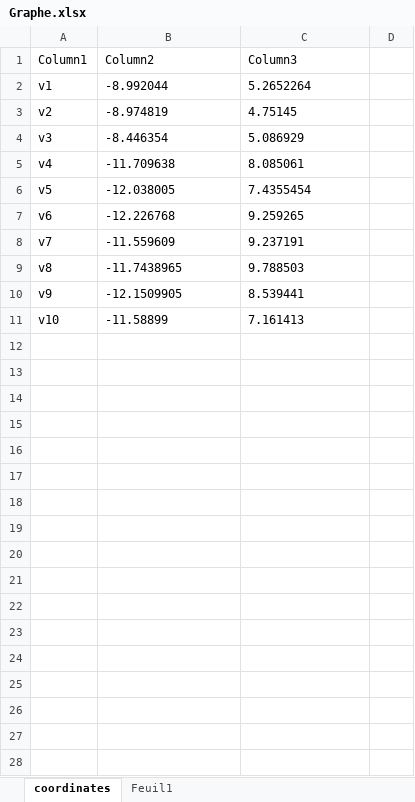
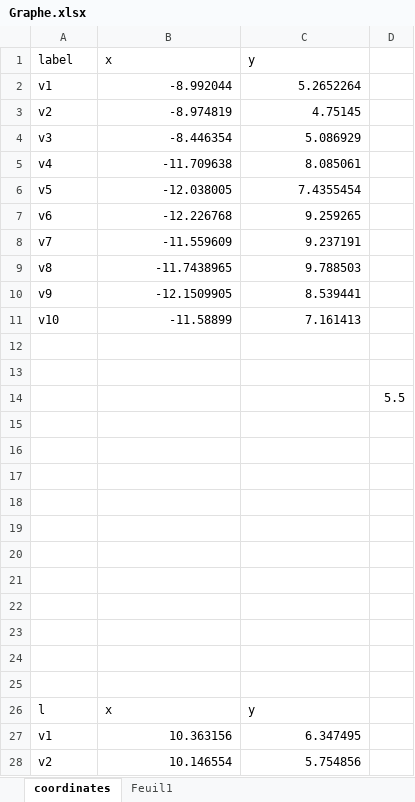
Before and after one commit to platz69/Deputes2, an Excel workbook: Graphe.xlsx, sheet coordinates, drawn as a sheet; only a part is shown; values as stored, in another font and other column widths than the file's, no borders; charts and pictures and table styles not drawn; removed rows and columns are numbered as before the commit, all else as after; the diff covers the shown part only; the diff names each change by its address in the sheet, - before the commit and + after, or states it on an @@ line.

```diff
--- a/Graphe.xlsx (sheet coordinates)
+++ b/Graphe.xlsx (sheet coordinates)
-row 1: Column1 | Column2 | Column3
+row 1: label | x | y
-B2:C11 alignment: left
+B2:C11 alignment: right
+row 12: (empty)
+row 13: (empty)
+row 14:  |  |  | 5.5
+row 15: (empty)
+row 16: (empty)
+row 17: (empty)
+row 18: (empty)
+row 19: (empty)
+row 20: (empty)
+row 21: (empty)
+row 22: (empty)
+row 23: (empty)
+row 24: (empty)
+row 25: (empty)
+row 26: l | x | y
+row 27: v1 | 10.363156 | 6.347495
+row 28: v2 | 10.146554 | 5.754856
```
Also changed, not shown: 20 added rows elsewhere in this sheet, charts or pictures, 5 other files.
